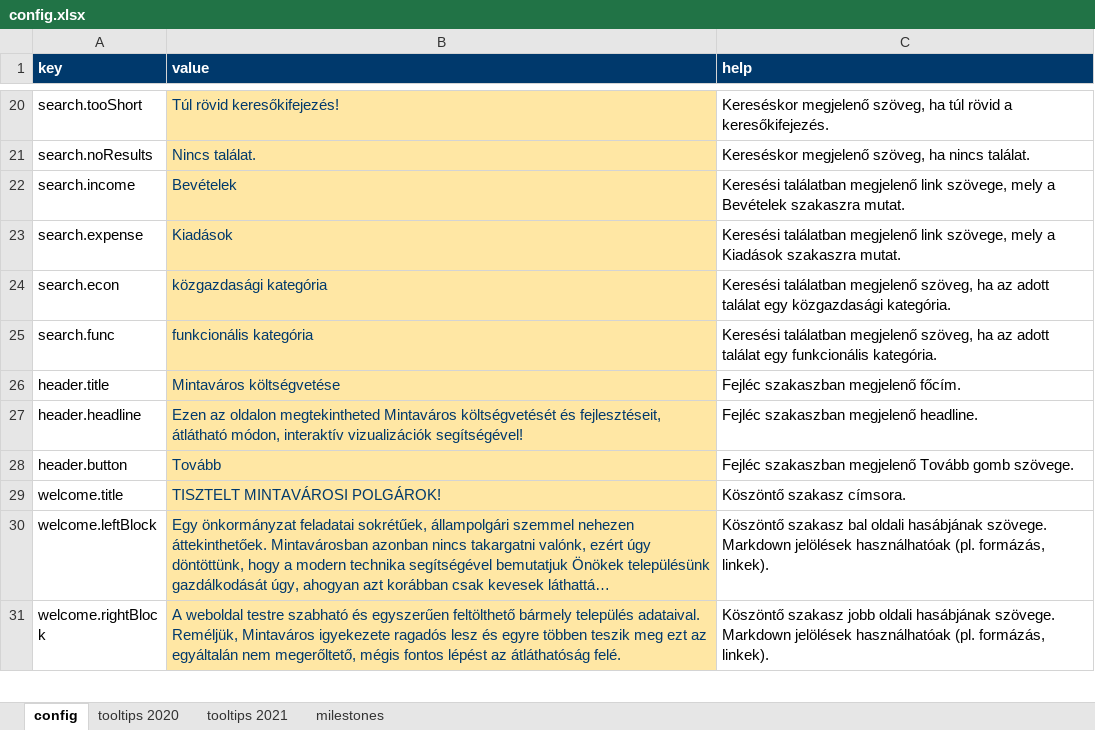
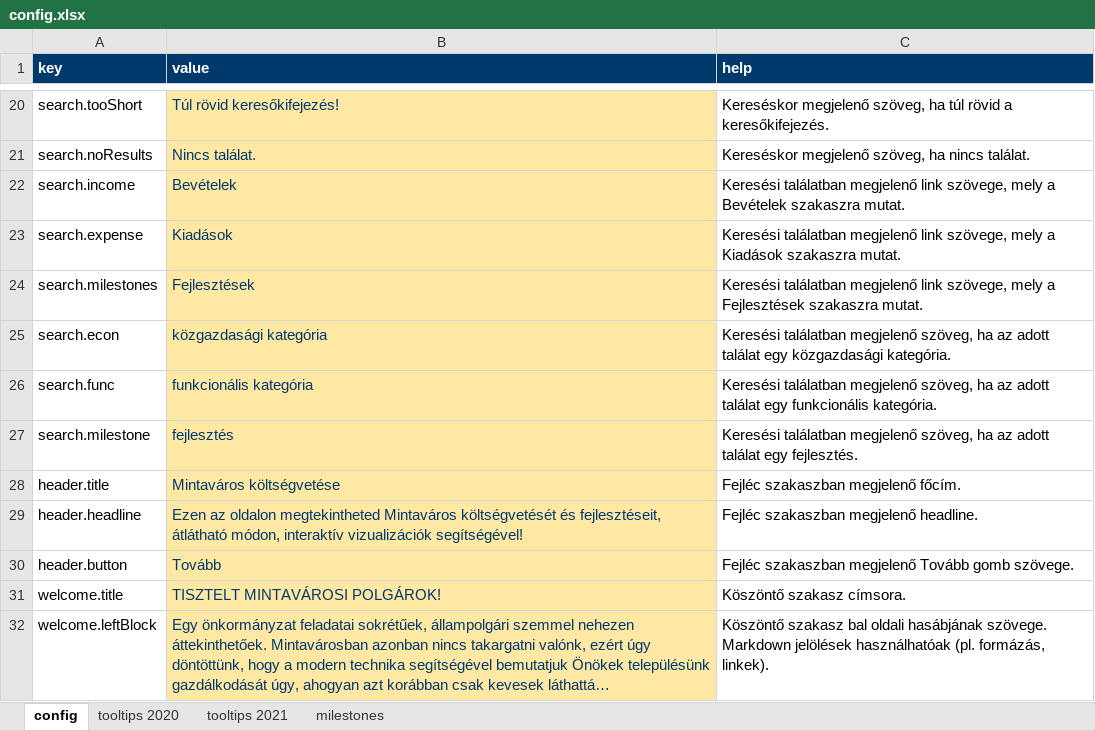
Before and after one commit to k-monitor/onkormanyzati-koltsegvetes-v2, an Excel workbook: input/config.xlsx, sheet config, drawn as a sheet; only a part is shown, gaps mark what is left out; the shorter side is filled out with more unchanged rows; long unchanged cells end in …; values as stored, in another font and other column widths than the file's, no borders; the diff names each change by its address in the sheet, - before the commit and + after, or states it on an @@ line.

Commit message:
added ability to search in milestones too

```diff
--- a/input/config.xlsx (sheet config)
+++ b/input/config.xlsx (sheet config)
+row 24: search.milestones | Fejlesztések | Keresési találatban megjelenő link szövege, mely a Fejlesztések szakaszra mutat.
+row 27: search.milestone | fejlesztés | Keresési találatban megjelenő szöveg, ha az adott találat egy fejlesztés.
```
Also changed, not shown: 3 other files.
